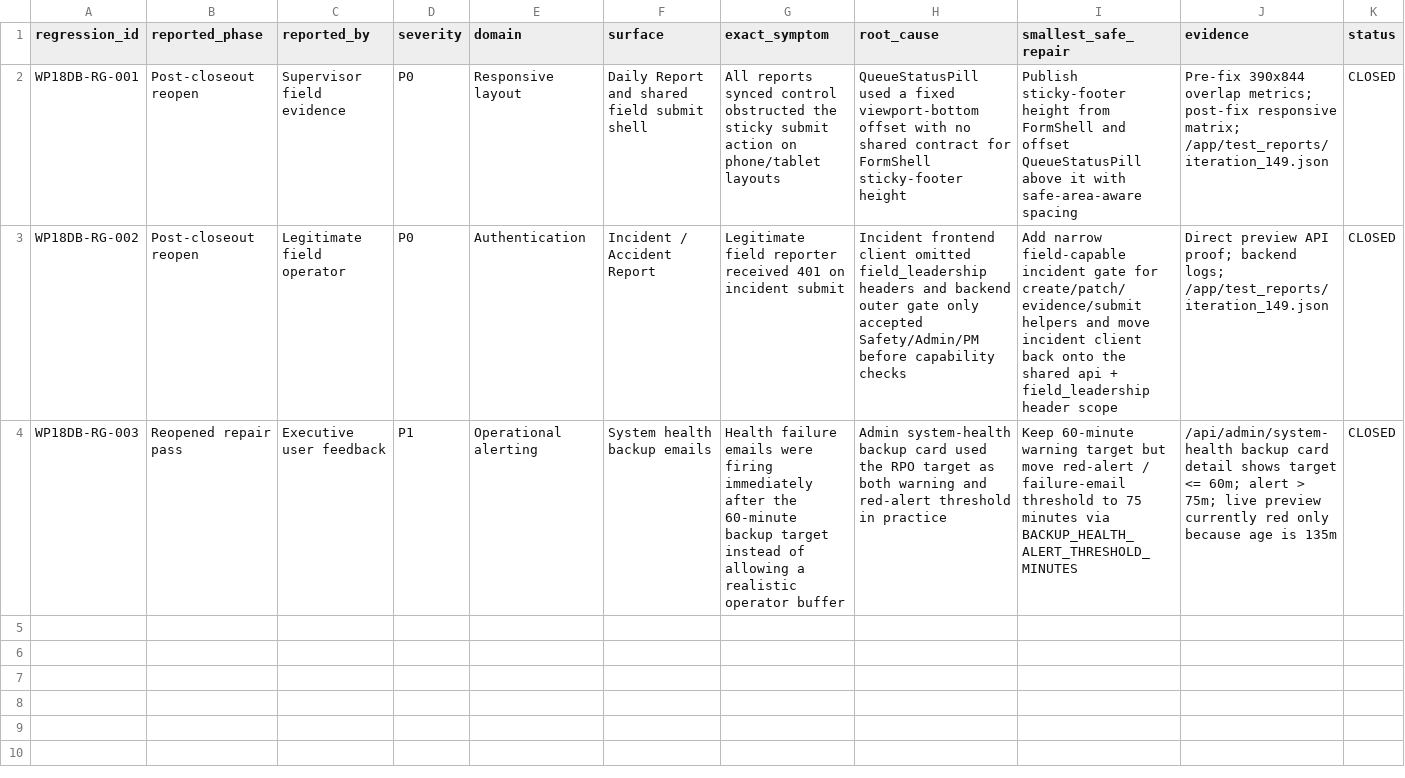
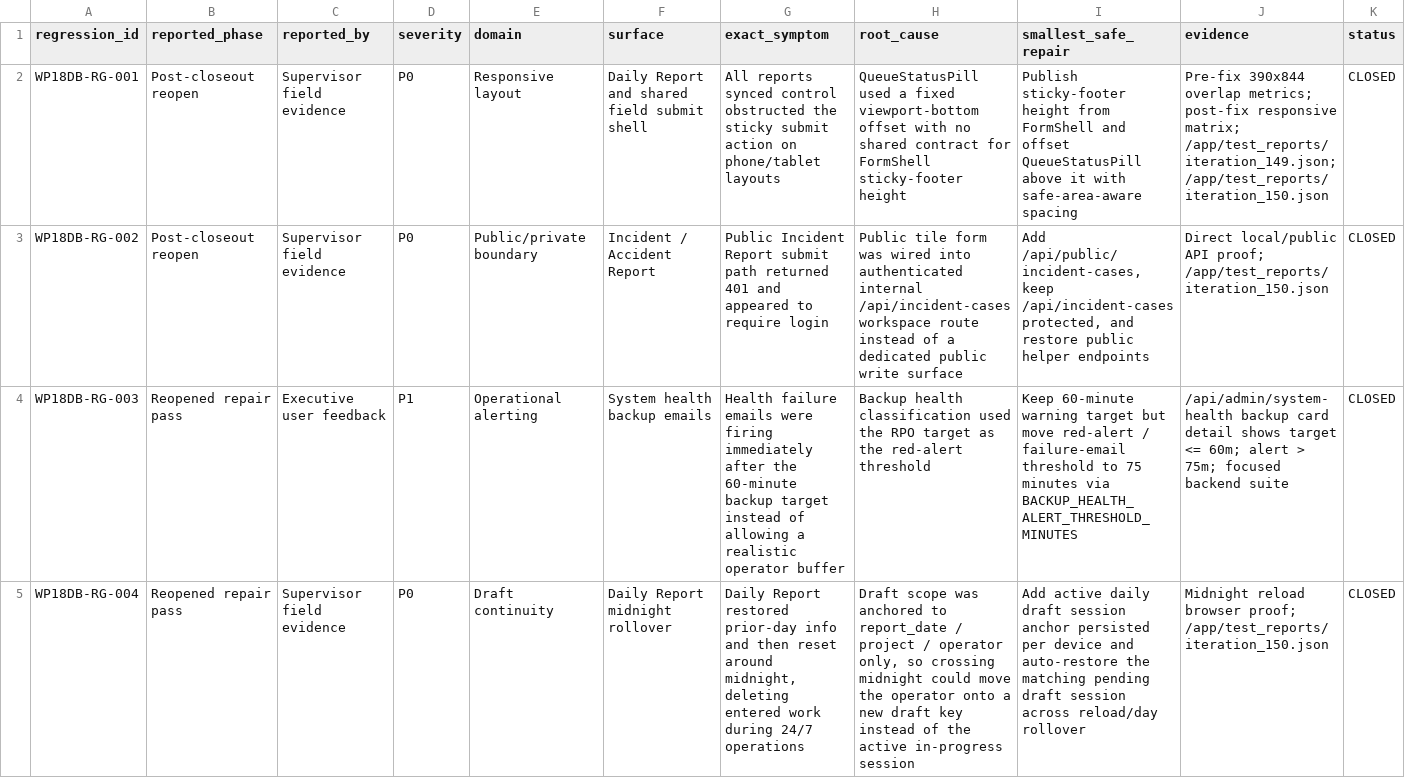
Before and after one commit to Judd-19851202/MASCI-OPS-08-15-26-11-30am, a CSV file: memory/WP18DB_POST_GO_REGRESSION_REGISTER.csv, drawn as a sheet; the diff names each change by its address in the sheet, - before the commit and + after, or states it on an @@ line.

```diff
--- a/memory/WP18DB_POST_GO_REGRESSION_REGISTER.csv
+++ b/memory/WP18DB_POST_GO_REGRESSION_REGISTER.csv
-J2 (evidence): …responsive matrix; /app/test_reports/iteration_149.json
+J2 (evidence): …responsive matrix; /app/test_reports/iteration_149.json; /app/test_reports/iteration_150.json
-C3 (reported_by): Legitimate field operator
+C3 (reported_by): Supervisor field evidence
-E3 (domain): Authentication
+E3 (domain): Public/private boundary
-G3 (exact_symptom): Legitimate field reporter received 401 on incident submit
+G3 (exact_symptom): Public Incident Report submit path returned 401 and appeared to require login
-H3 (root_cause): Incident frontend client omitted field_leadership headers and backend outer gate only accepted Safety/Admin/PM before capability checks
+H3 (root_cause): Public tile form was wired into authenticated internal /api/incident-cases workspace route instead of a dedicated public write surface
-I3 (smallest_safe_repair): Add narrow field-capable incident gate for create/patch/evidence/submit helpers and move incident client back onto the shared api + field_leadership header scope
+I3 (smallest_safe_repair): Add /api/public/incident-cases, keep /api/incident-cases protected, and restore public helper endpoints
-J3 (evidence): Direct preview API proof; backend logs; /app/test_reports/iteration_149.json
+J3 (evidence): Direct local/public API proof; /app/test_reports/iteration_150.json
-H4 (root_cause): Admin system-health backup card used the RPO target as both warning and red-alert threshold in practice
+H4 (root_cause): Backup health classification used the RPO target as the red-alert threshold
-J4 (evidence): …> 75m; live preview currently red only because age is 135m
+J4 (evidence): …> 75m; focused backend suite
+row 5: WP18DB-RG-004 | Reopened repair pass | Supervisor field evidence | P0 | Draft continuity | Daily Report midnight rollover | Daily Report restored prior-day info and then reset around midnight, deleting entered work during 24/7 operations | Draft scope was anchored to report_date / project / operator only, so crossing midnight could move the operator onto a new draft key instead of the active in-progress session | Add active daily draft session anchor persisted per device and auto-restore the matching pending draft session across reload/day rollover | Midnight reload browser proof; /app/test_reports/iteration_150.json | CLOSED
```
Also changed, not shown: 13 other files.
